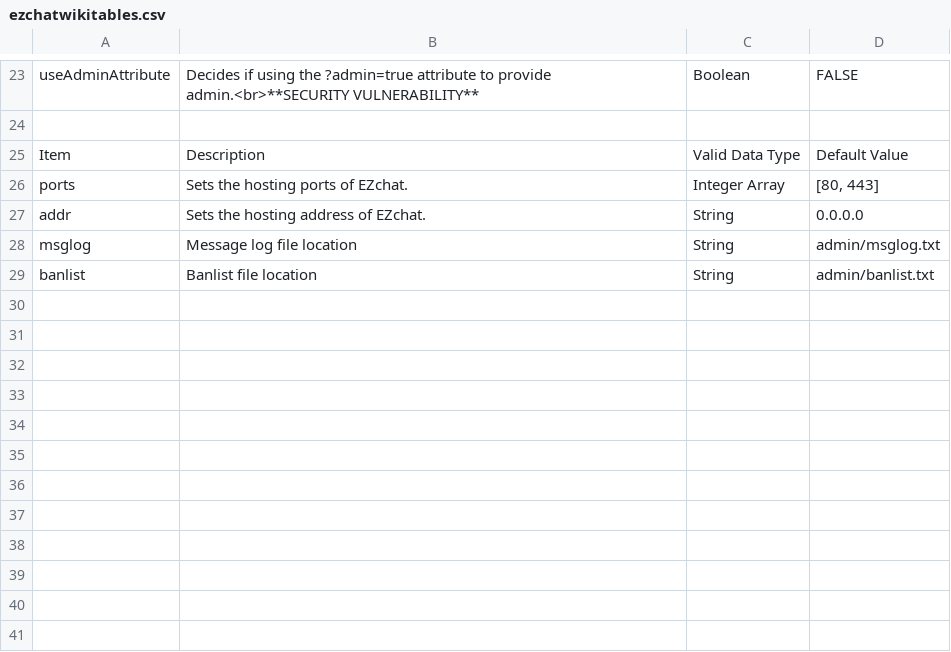
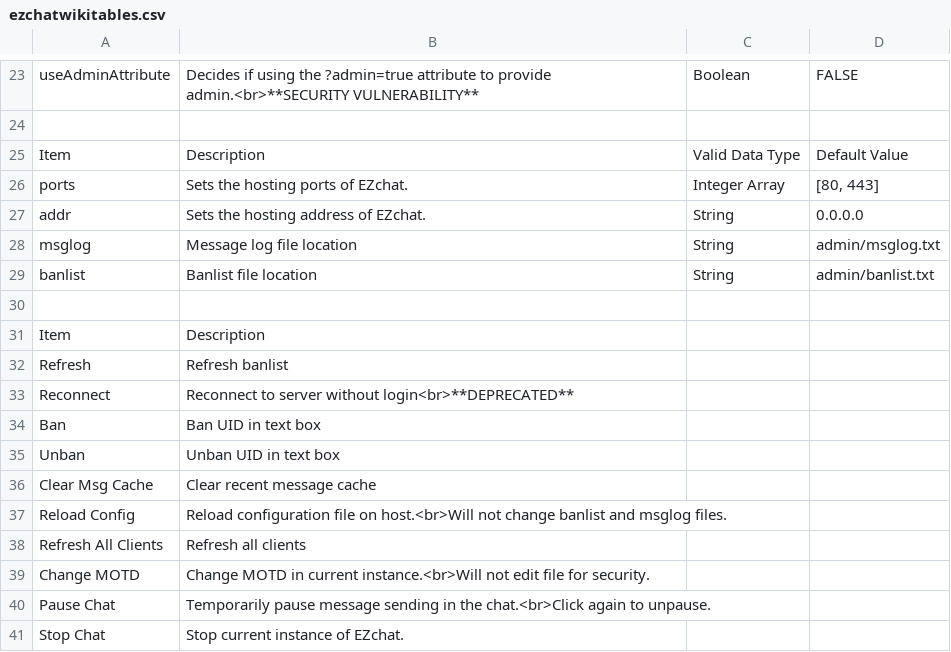
Before and after one commit to nevadex/ezchat, a CSV file: repo/ezchatwikitables.csv, drawn as a sheet; only a part is shown, gaps mark what is left out.

```diff
--- a/repo/ezchatwikitables.csv
+++ b/repo/ezchatwikitables.csv
@@ -29 +29,13 @@ msglog,Message log file location,String,admin/msglog.txt
 banlist,Banlist file location,String,admin/banlist.txt
+,,,
+Item,Description,,
+Refresh,Refresh banlist,,
+Reconnect,Reconnect to server without login<br>**DEPRECATED**,,
+Ban,Ban UID in text box,,
+Unban,Unban UID in text box,,
+Clear Msg Cache,Clear recent message cache,,
+Reload Config,Reload configuration file on host.<br>Will not change banlist and msglog files.,,
+Refresh All Clients,Refresh all clients,,
+Change MOTD,Change MOTD in current instance.<br>Will not edit file for security.,,
+Pause Chat,Temporarily pause message sending in the chat.<br>Click again to unpause.,,
+Stop Chat,Stop current instance of EZchat.,,
```
Also changed, not shown: 4 other files.
